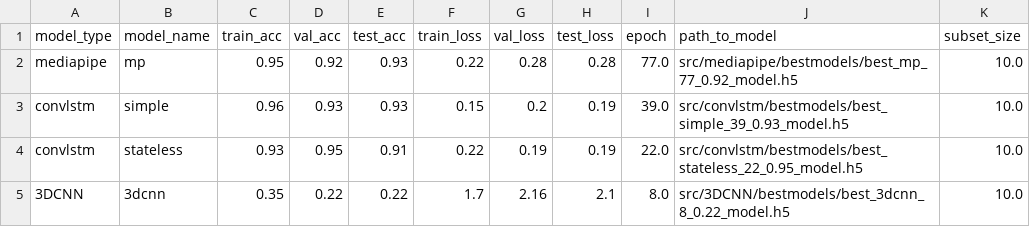
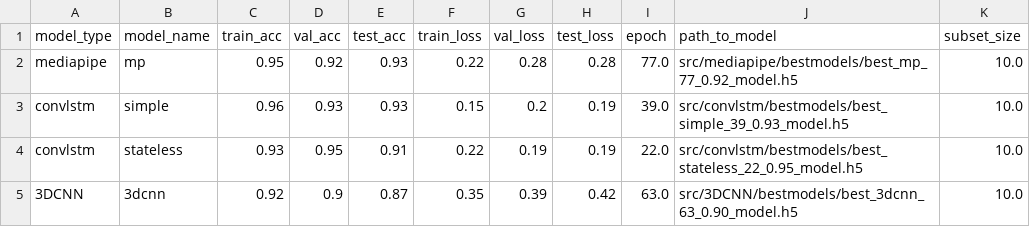
Before and after one commit to Javimh18/TFM_DSBD, a CSV file: data/leaderboard.csv, drawn as a sheet.

Commit message:
Minor changes to simple model and 3D CNNs work

```diff
--- a/data/leaderboard.csv
+++ b/data/leaderboard.csv
@@ -4,2 +4,2 @@ convlstm,simple,0.96,0.93,0.93,0.15,0.2,0.19,39.0,src/convlstm/bestmodels/best_s
 convlstm,stateless,0.93,0.95,0.91,0.22,0.19,0.19,22.0,src/convlstm/bestmodels/best_stateless_22_0.95_model.h5,10.0
-3DCNN,3dcnn,0.35,0.22,0.22,1.7,2.16,2.1,8.0,src/3DCNN/bestmodels/best_3dcnn_8_0.22_model.h5,10.0
+3DCNN,3dcnn,0.92,0.9,0.87,0.35,0.39,0.42,63.0,src/3DCNN/bestmodels/best_3dcnn_63_0.90_model.h5,10.0
```
Also changed, not shown: 3 other files.
